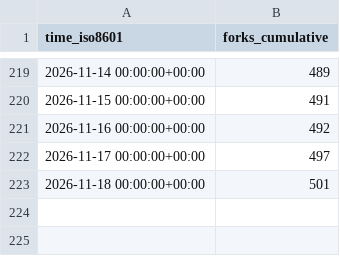
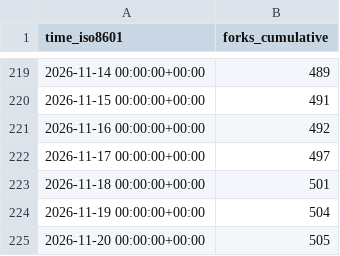
Before and after one commit to maziggy/bambuddy, a CSV file: maziggy/bambuddy/ghrs-data/forks.csv, drawn as a sheet; only a part is shown, gaps mark what is left out.

```diff
--- a/maziggy/bambuddy/ghrs-data/forks.csv
+++ b/maziggy/bambuddy/ghrs-data/forks.csv
@@ -223 +223,3 @@ time_iso8601,forks_cumulative
 2026-11-18 00:00:00+00:00,501
+2026-11-19 00:00:00+00:00,504
+2026-11-20 00:00:00+00:00,505
```
Also changed, not shown: maziggy/bambuddy/ghrs-data/stargazers.csv.
